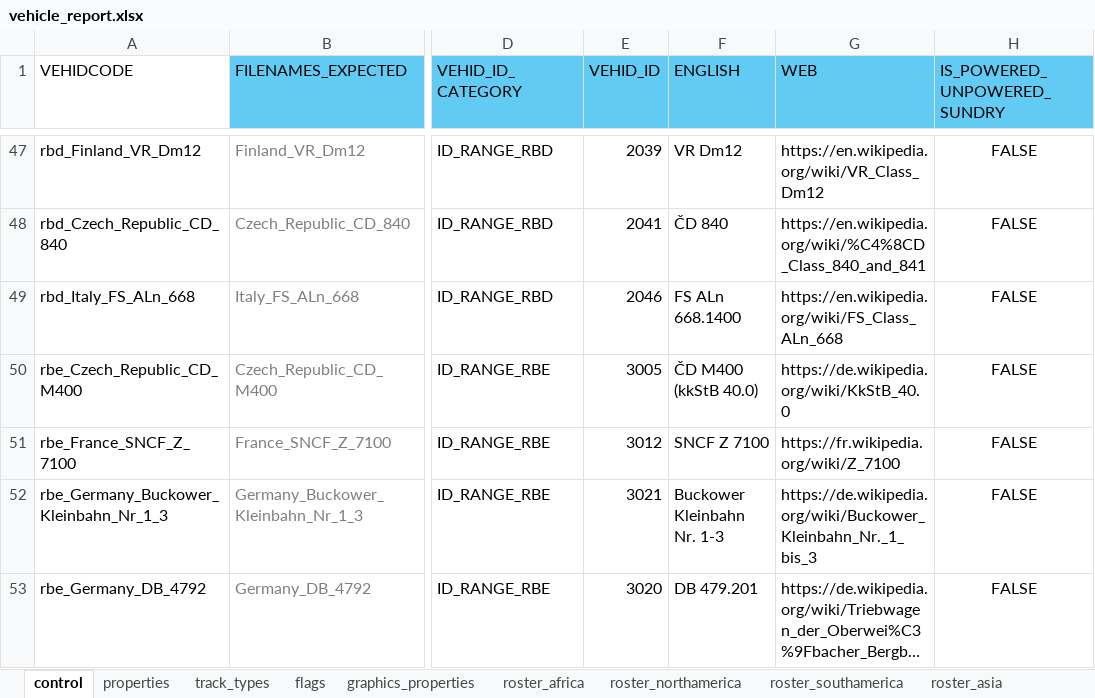
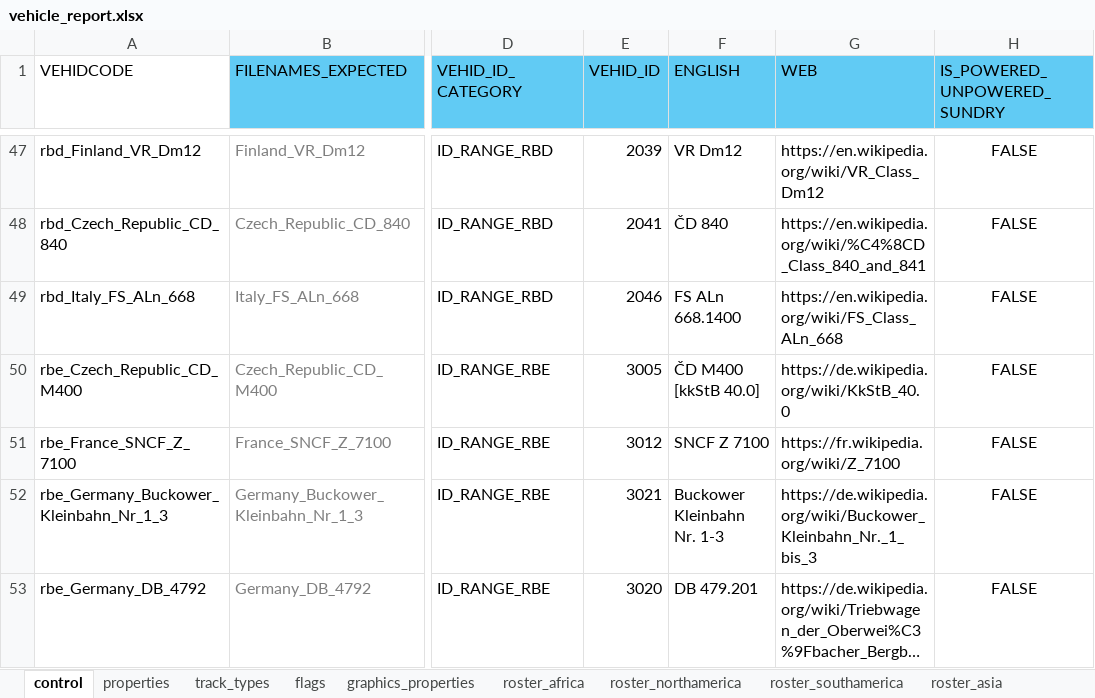
Before and after one commit to nemethviktor/2ccts_revival, an Excel workbook: tools/vehicle_report.xlsx, sheet control, drawn as a sheet; only a part is shown, gaps mark what is left out; long unchanged cells end in …; values as stored, in another font and other column widths than the file's, no borders; conditional formats and table styles not drawn; the diff covers the shown part only; the diff names each change by its address in the sheet, - before the commit and + after, or states it on an @@ line.

```diff
--- a/tools/vehicle_report.xlsx (sheet control)
+++ b/tools/vehicle_report.xlsx (sheet control)
-F50 (ENGLISH): ČD M400 (kkStB 40.0)
+F50 (ENGLISH): ČD M400 [kkStB 40.0]
```
Also changed, not shown: 9 edited cells elsewhere in this sheet, 39 other files.
